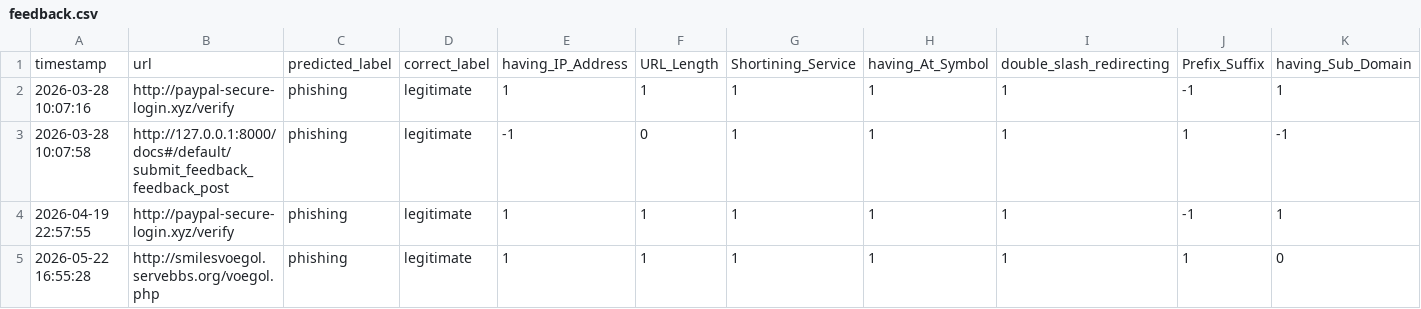
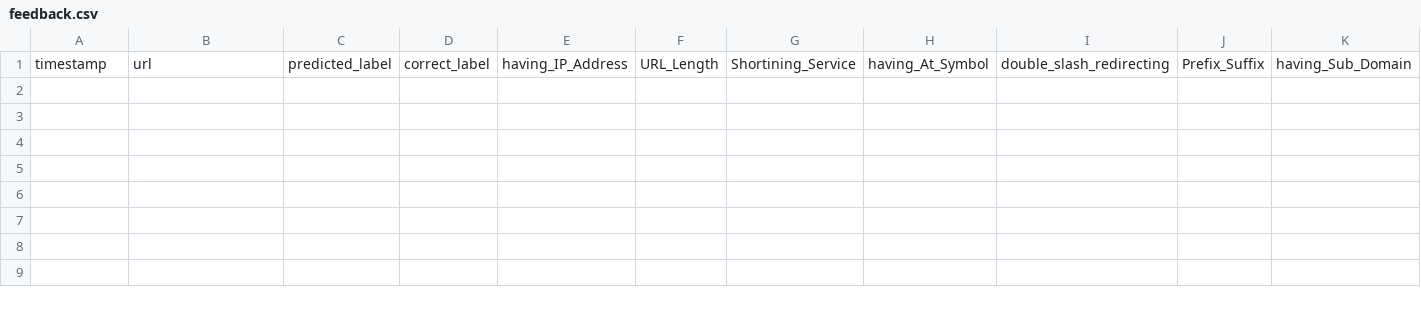
Before and after one commit to Celestia2006/phishing-detection, a CSV file: data/feedback.csv, drawn as a sheet; only a part is shown; rows hold the shown columns only; the diff names each change by its address in the sheet, - before the commit and + after, or states it on an @@ line.

```diff
--- a/data/feedback.csv
+++ b/data/feedback.csv
-row 2: 2026-03-28 10:07:16 | http://paypal-secure-login.xyz/verify | phishing | legitimate | 1 | 1 | 1 | 1 | 1 | -1 | 1
-row 3: 2026-03-28 10:07:58 | http://127.0.0.1:8000/docs#/default/submit_feedback_feedback_post | phishing | legitimate | -1 | 0 | 1 | 1 | 1 | 1 | -1
-row 4: 2026-04-19 22:57:55 | http://paypal-secure-login.xyz/verify | phishing | legitimate | 1 | 1 | 1 | 1 | 1 | -1 | 1
-row 5: 2026-05-22 16:55:28 | http://smilesvoegol.servebbs.org/voegol.php | phishing | legitimate | 1 | 1 | 1 | 1 | 1 | 1 | 0
```
Also changed, not shown: 6 other files.
